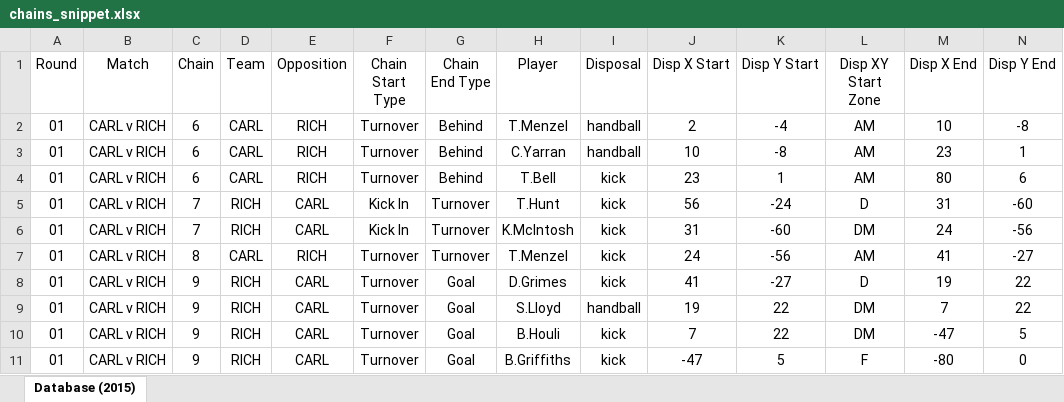
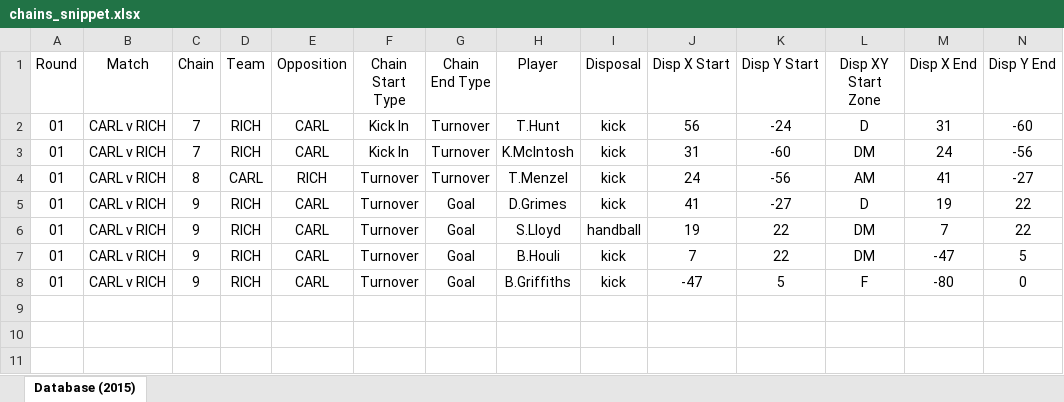
Before and after one commit to jacquietran/2026_anziam_vic, an Excel workbook: data/chains_snippet.xlsx, sheet Database (2015), drawn as a sheet; only a part is shown; values as stored, in another font and other column widths than the file's, no borders; rows hold the shown columns only; the diff names each change by its address in the sheet, - before the commit and + after, or states it on an @@ line.

```diff
--- a/data/chains_snippet.xlsx (sheet Database (2015))
+++ b/data/chains_snippet.xlsx (sheet Database (2015))
-row 2: 01 | CARL v RICH | 6 | CARL | RICH | Turnover | Behind | T.Menzel | handball | 2 | -4 | AM | 10 | -8
-row 3: 01 | CARL v RICH | 6 | CARL | RICH | Turnover | Behind | C.Yarran | handball | 10 | -8 | AM | 23 | 1
-row 4: 01 | CARL v RICH | 6 | CARL | RICH | Turnover | Behind | T.Bell | kick | 23 | 1 | AM | 80 | 6
```
Also changed, not shown: 22 other files.
